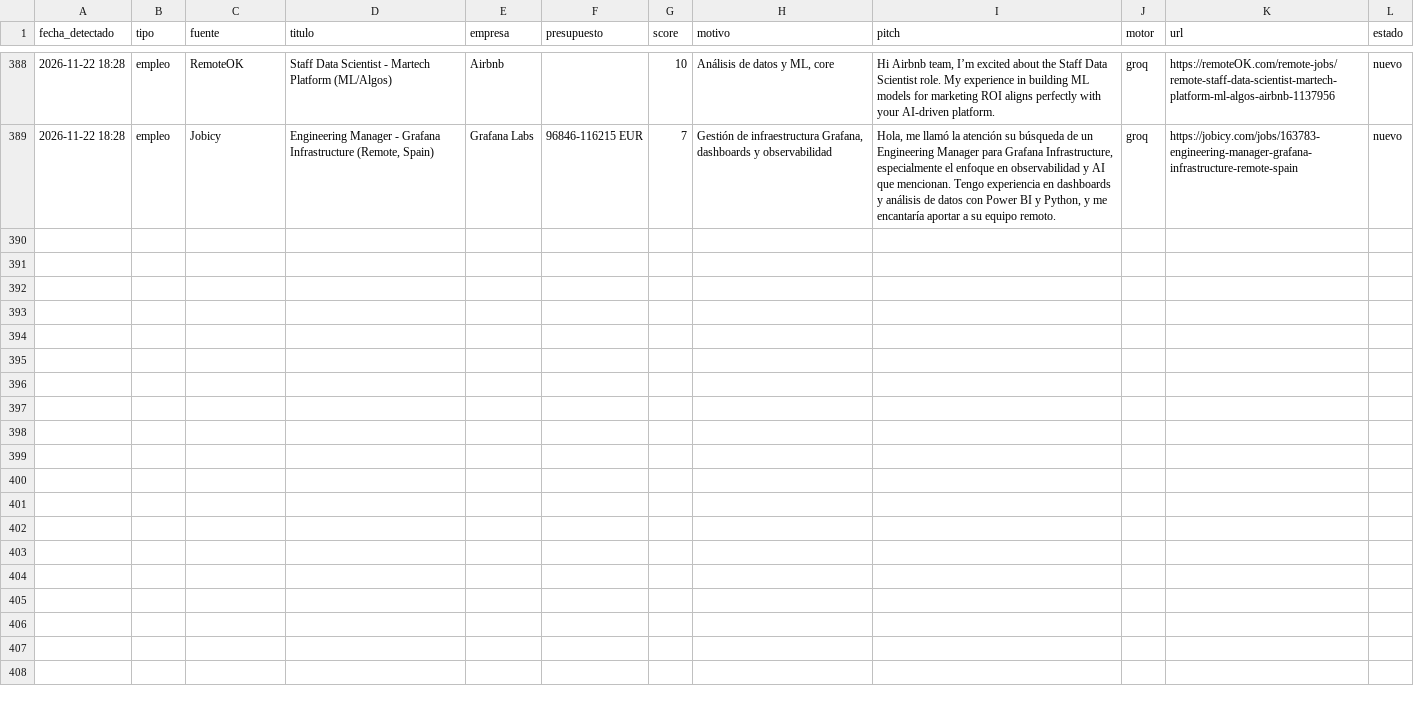
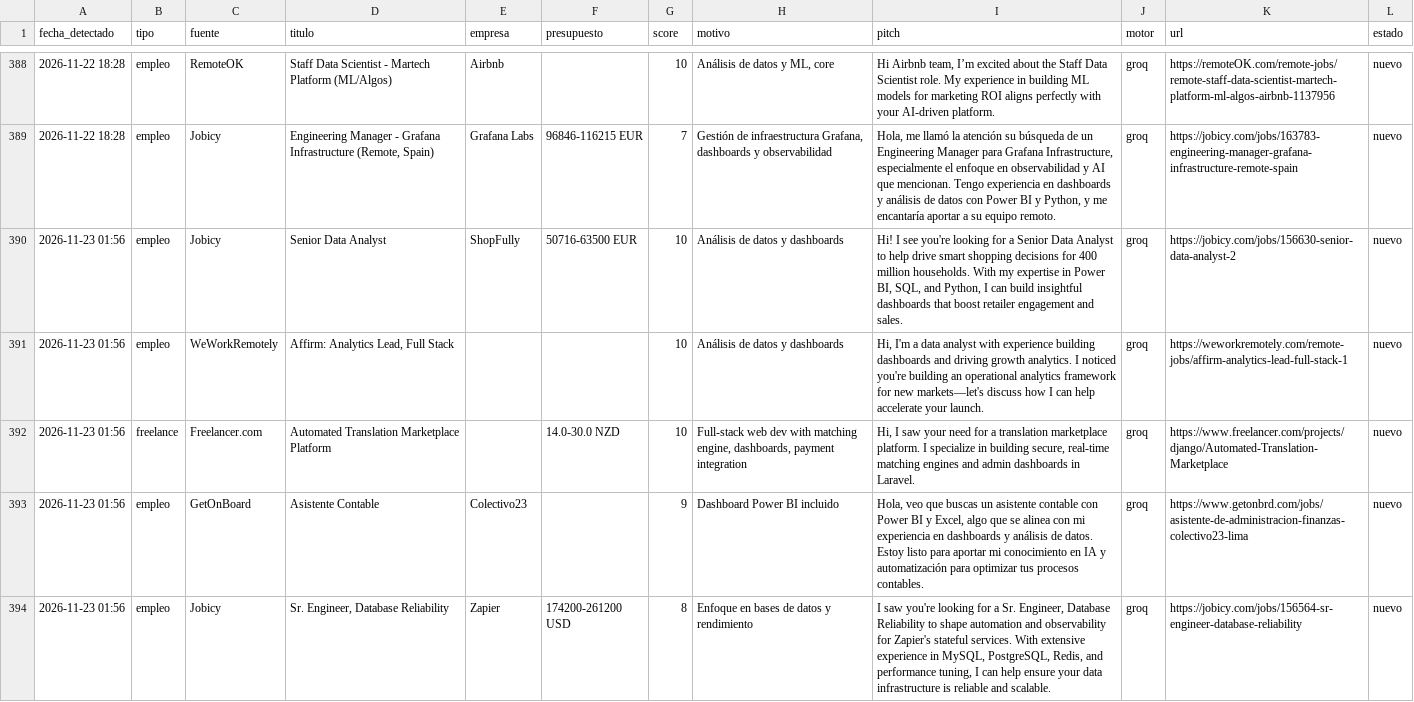
Before and after one commit to xSebasLV/grokandtele, a CSV file: data/leads.csv, drawn as a sheet; only a part is shown, gaps mark what is left out.

```diff
--- a/data/leads.csv
+++ b/data/leads.csv
@@ -389 +389,6 @@ fecha_detectado,tipo,fuente,titulo,empresa,presupuesto,score,motivo,pitch,motor,
 2026-11-22 18:28,empleo,Jobicy,"Engineering Manager - Grafana Infrastructure (Remote, Spain)",Grafana Labs,96846-116215 EUR,7,"Gestión de infraestructura Grafana, dashboards y observabilidad","Hola, me llamó la atención su búsqueda de un Engineering Manager para Grafana Infrastructure, especialmente el enfoque en observabilidad y AI que mencionan. Tengo experiencia en dashboards y análisis de datos con Power BI y Python, y me encantaría aportar a su equipo remoto.",groq,https://jobicy.com/jobs/163783-engineering-manager-grafana-infrastructure-remote-spain,nuevo
+2026-11-23 01:56,empleo,Jobicy,Senior Data Analyst,ShopFully,50716-63500 EUR,10,Análisis de datos y dashboards,"Hi! I see you're looking for a Senior Data Analyst to help drive smart shopping decisions for 400 million households. With my expertise in Power BI, SQL, and Python, I can build insightful dashboards that boost retailer engagement and sales.",groq,https://jobicy.com/jobs/156630-senior-data-analyst-2,nuevo
+2026-11-23 01:56,empleo,WeWorkRemotely,"Affirm: Analytics Lead, Full Stack",,,10,Análisis de datos y dashboards,"Hi, I'm a data analyst with experience building dashboards and driving growth analytics. I noticed you're building an operational analytics framework for new markets—let's discuss how I can help accelerate your launch.",groq,https://weworkremotely.com/remote-jobs/affirm-analytics-lead-full-stack-1,nuevo
+2026-11-23 01:56,freelance,Freelancer.com,Automated Translation Marketplace Platform,,14.0-30.0 NZD,10,"Full-stack web dev with matching engine, dashboards, payment integration","Hi, I saw your need for a translation marketplace platform. I specialize in building secure, real-time matching engines and admin dashboards in Laravel.",groq,https://www.freelancer.com/projects/django/Automated-Translation-Marketplace,nuevo
+2026-11-23 01:56,empleo,GetOnBoard,Asistente Contable,Colectivo23,,9,Dashboard Power BI incluido,"Hola, veo que buscas un asistente contable con Power BI y Excel, algo que se alinea con mi experiencia en dashboards y análisis de datos. Estoy listo para aportar mi conocimiento en IA y automatización para optimizar tus procesos contables.",groq,https://www.getonbrd.com/jobs/asistente-de-administracion-finanzas-colectivo23-lima,nuevo
+2026-11-23 01:56,empleo,Jobicy,"Sr. Engineer, Database Reliability",Zapier,174200-261200 USD,8,Enfoque en bases de datos y rendimiento,"I saw you're looking for a Sr. Engineer, Database Reliability to shape automation and observability for Zapier's stateful services. With extensive experience in MySQL, PostgreSQL, Redis, and performance tuning, I can help ensure your data infrastructure is reliable and scalable.",groq,https://jobicy.com/jobs/156564-sr-engineer-database-reliability,nuevo
```
Also changed, not shown: 1 other file.
